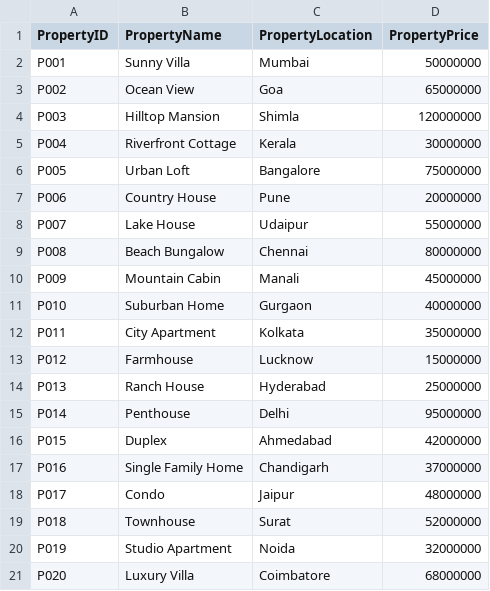
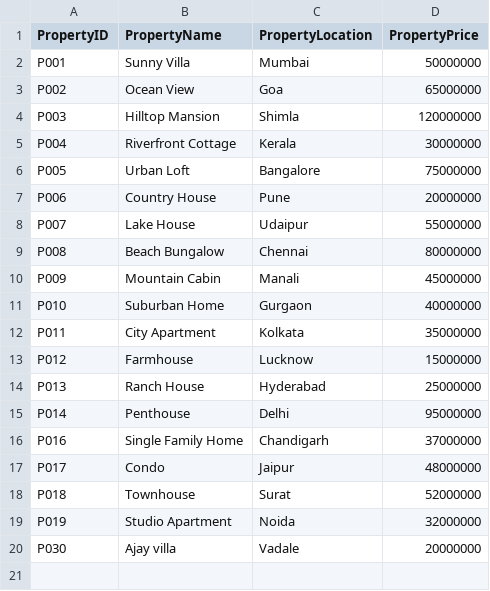
Before and after one commit to AJJU3836/Real-Estate-Management, a CSV file: property.csv, drawn as a sheet.

```diff
--- a/property.csv
+++ b/property.csv
@@ -15,3 +15,2 @@ P013,Ranch House,Hyderabad,25000000
 P014,Penthouse,Delhi,95000000
-P015,Duplex,Ahmedabad,42000000
 P016,Single Family Home,Chandigarh,37000000
@@ -20,2 +19,2 @@ P018,Townhouse,Surat,52000000
 P019,Studio Apartment,Noida,32000000
-P020,Luxury Villa,Coimbatore,68000000
+P030,Ajay villa,Vadale,20000000
```
Also changed, not shown: 1 other file.
